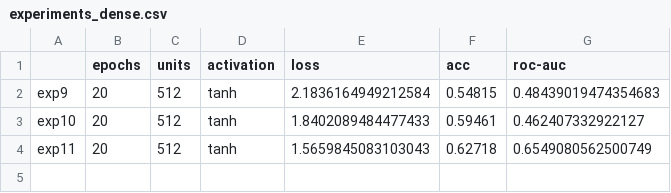
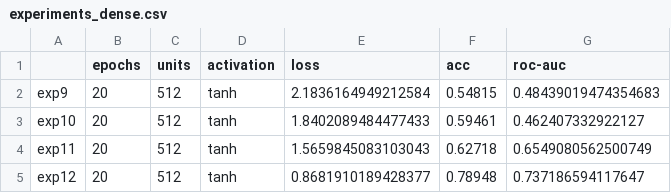
Before and after one commit to AlessiaRuggeri30/epileptic-seizure-prediction, a CSV file: classic_dl/dense/experiments_dense.csv, drawn as a sheet.

Commit message:
Added dense results

```diff
--- a/classic_dl/dense/experiments_dense.csv
+++ b/classic_dl/dense/experiments_dense.csv
@@ -4 +4,2 @@ exp10,20,512,tanh,1.8402089484477433,0.59461,0.462407332922127
 exp11,20,512,tanh,1.5659845083103043,0.62718,0.6549080562500749
+exp12,20,512,tanh,0.8681910189428377,0.78948,0.737186594117647
```
Also changed, not shown: 7 other files.
